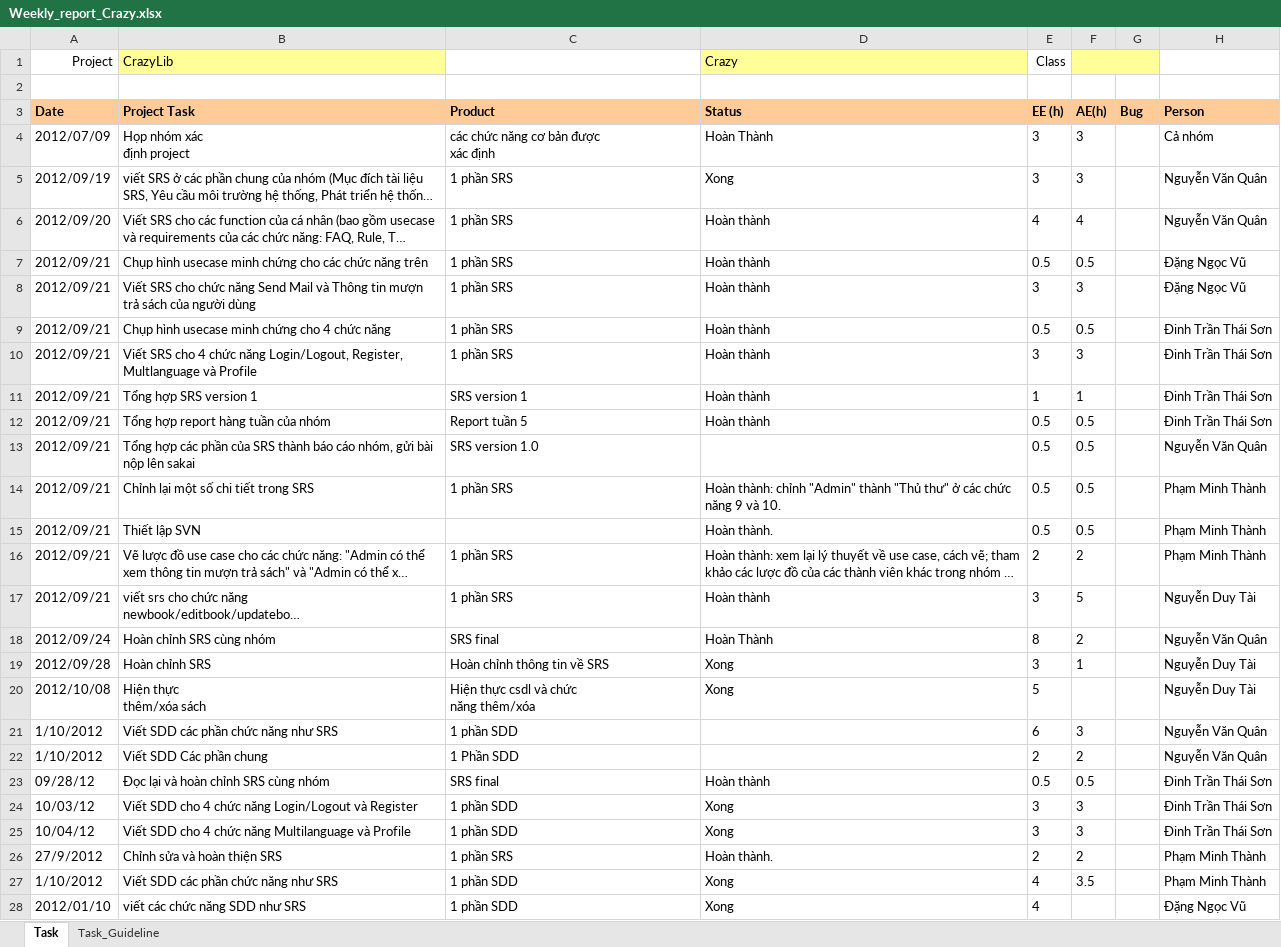
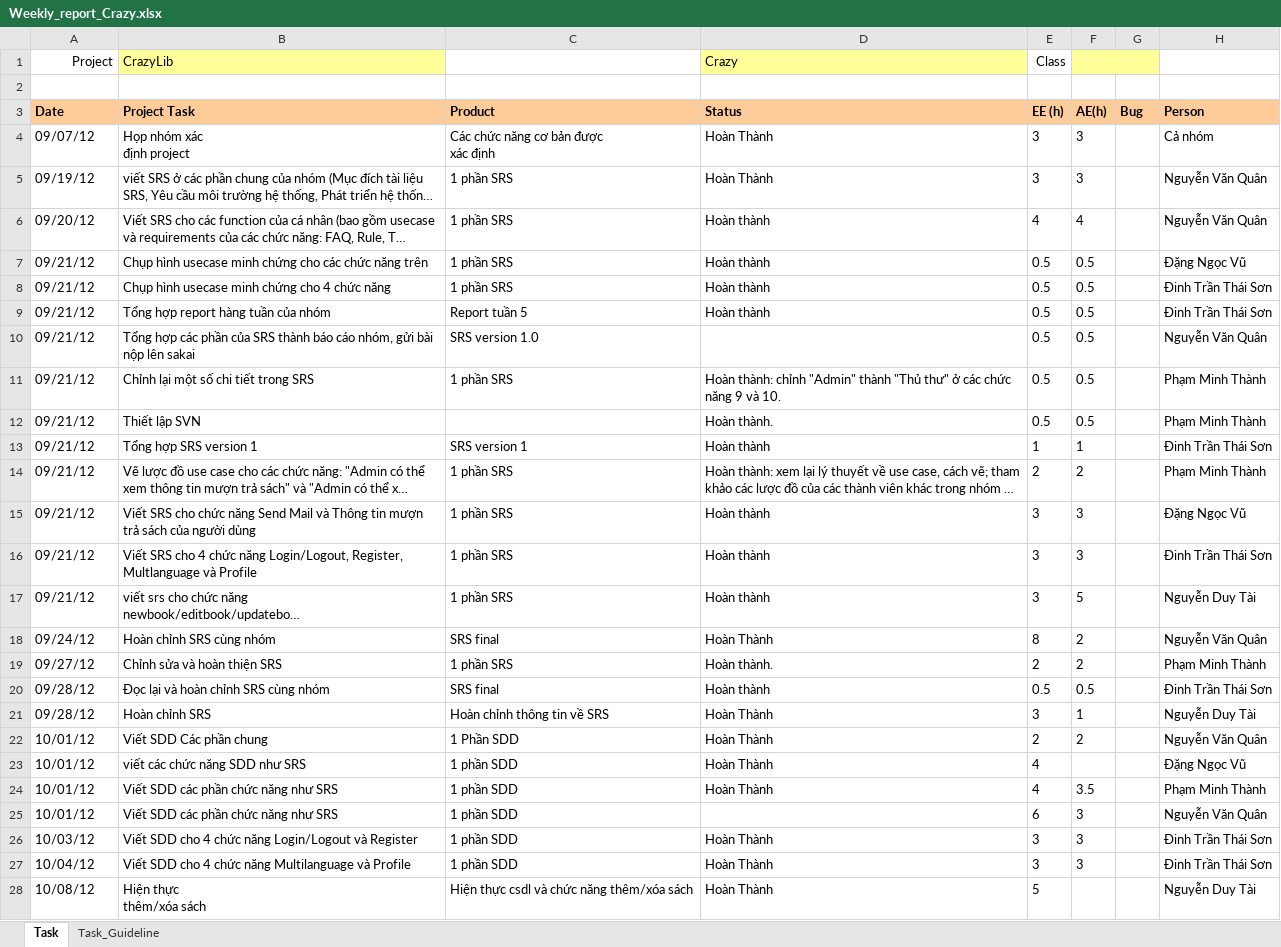
Before and after one commit to kudo108/crazylib, an Excel workbook: BaoCaoNhom/Weekly_report_Crazy.xlsx, sheet Task, drawn as a sheet; only a part is shown; long unchanged cells end in …; values as stored, in another font and other column widths than the file's, no borders; removed rows and columns are numbered as before the commit, all else as after; ↵ is a line break in a cell; the diff covers the shown part only; the diff names each change by its address in the sheet, - before the commit and + after, or states it on an @@ line.

```diff
--- a/BaoCaoNhom/Weekly_report_Crazy.xlsx (sheet Task)
+++ b/BaoCaoNhom/Weekly_report_Crazy.xlsx (sheet Task)
-A4 (Date): 2012/07/09
+A4 (Date): 09/07/12
-C4 (Product): các chức năng cơ bản được ↵ xác định
+C4 (Product): Các chức năng cơ bản được ↵ xác định
-A5 (Date): 2012/09/19
+A5 (Date): 09/19/12
-D5 (Status): Xong
+D5 (Status): Hoàn Thành
-A6 (Date): 2012/09/20
+A6 (Date): 09/20/12
-A7 (Date): 2012/09/21
+A7 (Date): 09/21/12
-row 8: 2012/09/21 | Viết SRS cho chức năng Send Mail và Thông tin mượn trả sách của người dùng | 1 phần SRS | Hoàn thành | 3 | 3 |  | Đặng Ngọc Vũ
-A8 (Date): 2012/09/21
+A8 (Date): 09/21/12
-row 10: 2012/09/21 | Viết SRS cho 4 chức năng Login/Logout, Register, Multlanguage và Profile | 1 phần SRS | Hoàn thành | 3 | 3 |  | Đinh Trần Thái Sơn
-row 11: 2012/09/21 | Tổng hợp SRS version 1 | SRS version 1 | Hoàn thành | 1 | 1 |  | Đinh Trần Thái Sơn
-A9:A12 (Date): 2012/09/21
+A9:A12 (Date): 09/21/12
+row 13: 09/21/12 | Tổng hợp SRS version 1 | SRS version 1 | Hoàn thành | 1 | 1 |  | Đinh Trần Thái Sơn
-A14 (Date): 2012/09/21
+A14 (Date): 09/21/12
+row 15: 09/21/12 | Viết SRS cho chức năng Send Mail và Thông tin mượn trả sách của người dùng | 1 phần SRS | Hoàn thành | 3 | 3 |  | Đặng Ngọc Vũ
+row 16: 09/21/12 | Viết SRS cho 4 chức năng Login/Logout, Register, Multlanguage và Profile | 1 phần SRS | Hoàn thành | 3 | 3 |  | Đinh Trần Thái Sơn
-A17 (Date): 2012/09/21
+A17 (Date): 09/21/12
-A18 (Date): 2012/09/24
+A18 (Date): 09/24/12
-row 19: 2012/09/28 | Hoàn chỉnh SRS | Hoàn chỉnh thông tin về SRS | Xong | 3 | 1 |  | Nguyễn Duy Tài
-row 20: 2012/10/08 | Hiện thực ↵ thêm/xóa sách | Hiện thực csdl và chức ↵ năng thêm/xóa | Xong | 5 |  |  | Nguyễn Duy Tài
-row 21: 1/10/2012 | Viết SDD các phần chức năng như SRS | 1 phần SDD |  | 6 | 3 |  | Nguyễn Văn Quân
-row 22: 1/10/2012 | Viết SDD Các phần chung | 1 Phần SDD |  | 2 | 2 |  | Nguyễn Văn Quân
+row 19: 09/27/12 | Chỉnh sửa và hoàn thiện SRS | 1 phần SRS | Hoàn thành. | 2 | 2 |  | Phạm Minh Thành
+row 21: 09/28/12 | Hoàn chỉnh SRS | Hoàn chỉnh thông tin về SRS | Hoàn Thành | 3 | 1 |  | Nguyễn Duy Tài
+row 22: 10/01/12 | Viết SDD Các phần chung | 1 Phần SDD | Hoàn Thành | 2 | 2 |  | Nguyễn Văn Quân
+row 23: 10/01/12 | viết các chức năng SDD như SRS | 1 phần SDD | Hoàn Thành | 4 |  |  | Đặng Ngọc Vũ
+row 24: 10/01/12 | Viết SDD các phần chức năng như SRS | 1 phần SDD | Hoàn Thành | 4 | 3.5 |  | Phạm Minh Thành
+row 25: 10/01/12 | Viết SDD các phần chức năng như SRS | 1 phần SDD |  | 6 | 3 |  | Nguyễn Văn Quân
-D26:D27 (Status): Xong
+D26:D27 (Status): Hoàn Thành
-row 26: 27/9/2012 | Chỉnh sửa và hoàn thiện SRS | 1 phần SRS | Hoàn thành. | 2 | 2 |  | Phạm Minh Thành
-row 27: 1/10/2012 | Viết SDD các phần chức năng như SRS | 1 phần SDD | Xong | 4 | 3.5 |  | Phạm Minh Thành
-row 28: 2012/01/10 | viết các chức năng SDD như SRS | 1 phần SDD | Xong | 4 |  |  | Đặng Ngọc Vũ
+row 28: 10/08/12 | Hiện thực ↵ thêm/xóa sách | Hiện thực csdl và chức năng thêm/xóa sách | Hoàn Thành | 5 |  |  | Nguyễn Duy Tài
```
Also changed, not shown: 19 added rows, 9 removed rows and 25 edited cells elsewhere in this sheet, BaoCaoCaNhan/Weekly_Report_Son.xlsx, 34 other files.
